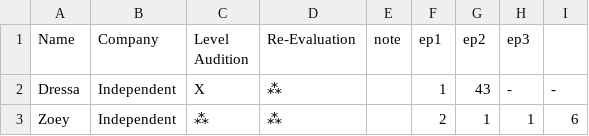
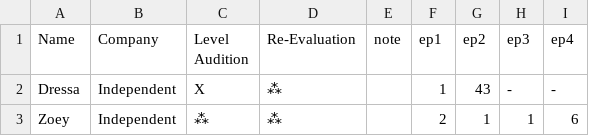
Before and after one commit to 321starss/SHINERANKINGS, a CSV file: produce48.csv, drawn as a sheet; only a part is shown.

Commit message:
Update produce48.csv

```diff
--- a/produce48.csv
+++ b/produce48.csv
@@ -1,2 +1,2 @@
-Name,Company,Level Audition,Re-Evaluation,note,ep1,ep2,ep3
+Name,Company,Level Audition,Re-Evaluation,note,ep1,ep2,ep3,ep4
 Dressa,Independent,X,⁂,,1,43,-,-
```
